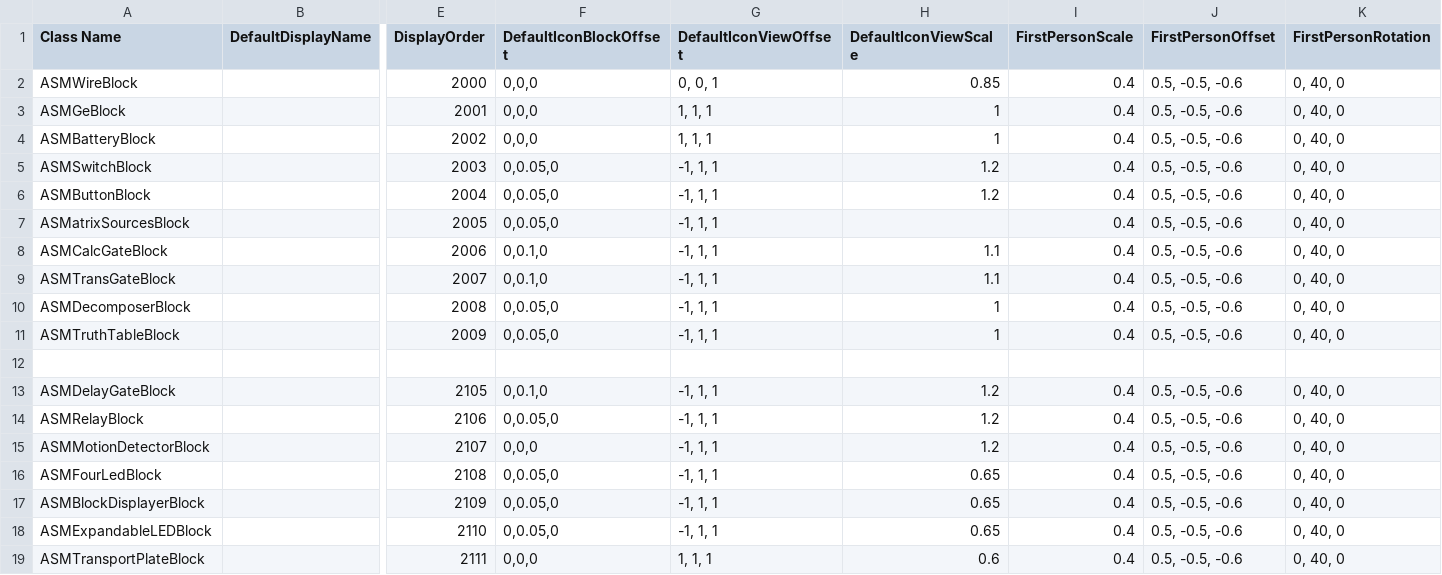
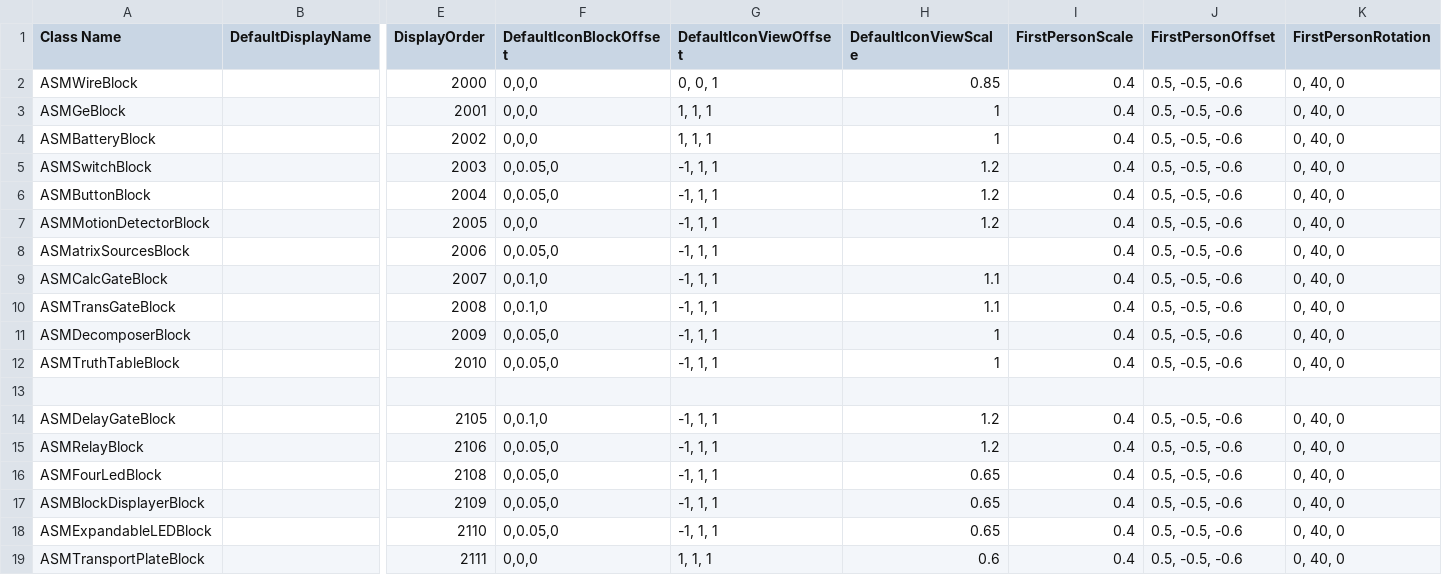
Before and after one commit to CS-LX/AutoScripting-Matrix, a CSV file: AutoScripting-Matrix/Assets/Matrix.csv, drawn as a sheet; only a part is shown, gaps mark what is left out; removed rows and columns are numbered as before the commit, all else as after; rows hold the shown columns only; the diff names each change by its address in the sheet, - before the commit and + after, or states it on an @@ line.

Commit message:
调整方块顺序

```diff
--- a/AutoScripting-Matrix/Assets/Matrix.csv
+++ b/AutoScripting-Matrix/Assets/Matrix.csv
+row 7: ASMMotionDetectorBlock |  | 2005 | 0,0,0 | -1, 1, 1 | 1.2 | 0.4 | 0.5, -0.5, -0.6 | 0, 40, 0
-E8 (DisplayOrder): 2005
+E8 (DisplayOrder): 2006
-E9 (DisplayOrder): 2006
+E9 (DisplayOrder): 2007
-E10 (DisplayOrder): 2007
+E10 (DisplayOrder): 2008
-E11 (DisplayOrder): 2008
+E11 (DisplayOrder): 2009
-E12 (DisplayOrder): 2009
+E12 (DisplayOrder): 2010
-row 15: ASMMotionDetectorBlock |  | 2107 | 0,0,0 | -1, 1, 1 | 1.2 | 0.4 | 0.5, -0.5, -0.6 | 0, 40, 0
```
